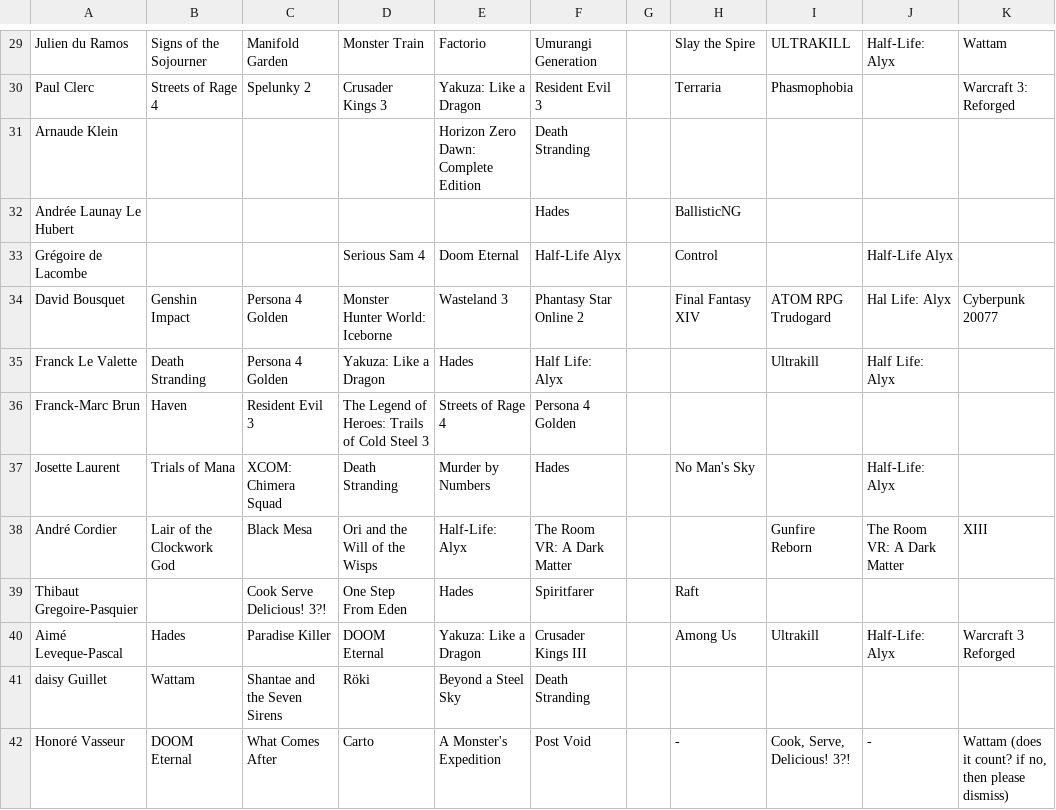
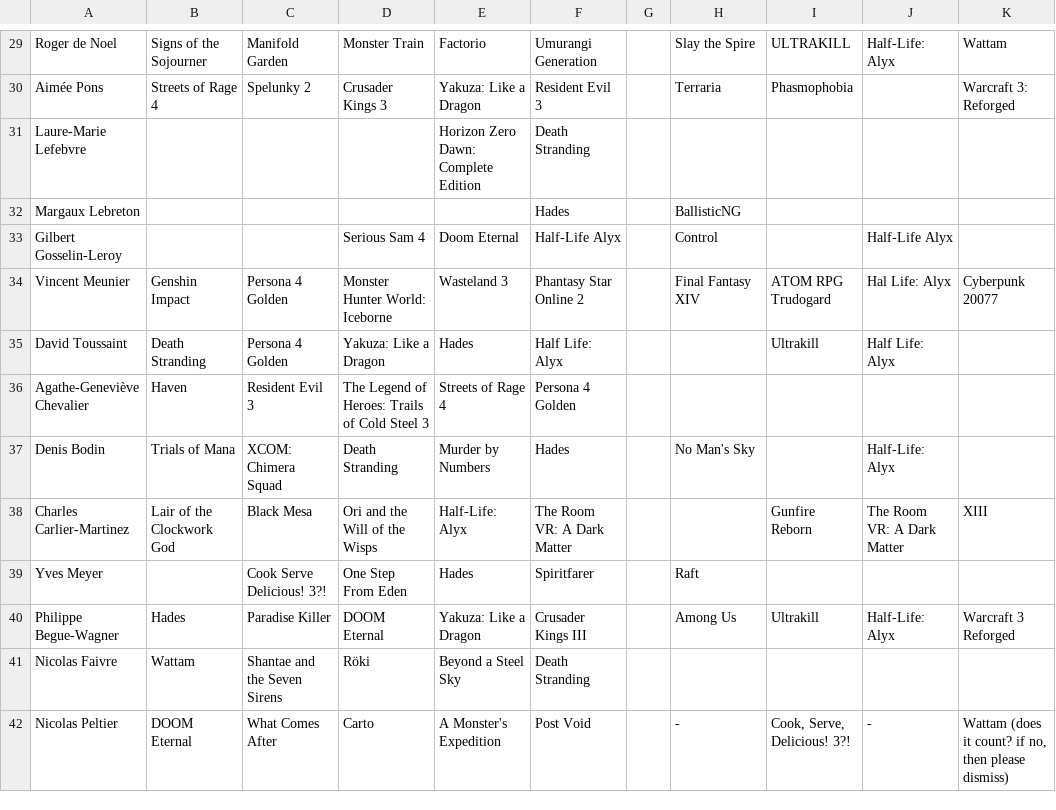
Before and after one commit to woctezuma/metacouncil-goty, a CSV file: data/anonymized_pc_gaming_metacouncil_goty_awards_2020.csv, drawn as a sheet; only a part is shown, gaps mark what is left out; the diff covers the shown part only; the diff names each change by its address in the sheet, - before the commit and + after, or states it on an @@ line.

```diff
--- a/data/anonymized_pc_gaming_metacouncil_goty_awards_2020.csv
+++ b/data/anonymized_pc_gaming_metacouncil_goty_awards_2020.csv
-A29: Julien du Ramos
+A29: Roger de Noel
-A30: Paul Clerc
+A30: Aimée Pons
-A31: Arnaude Klein
+A31: Laure-Marie Lefebvre
-A32: Andrée Launay Le Hubert
+A32: Margaux Lebreton
-A33: Grégoire de Lacombe
+A33: Gilbert Gosselin-Leroy
-A34: David Bousquet
+A34: Vincent Meunier
-A35: Franck Le Valette
+A35: David Toussaint
-A36: Franck-Marc Brun
+A36: Agathe-Geneviève Chevalier
-A37: Josette Laurent
+A37: Denis Bodin
-A38: André Cordier
+A38: Charles Carlier-Martinez
-A39: Thibaut Gregoire-Pasquier
+A39: Yves Meyer
-A40: Aimé Leveque-Pascal
+A40: Philippe Begue-Wagner
-A41: daisy Guillet
+A41: Nicolas Faivre
-A42: Honoré Vasseur
+A42: Nicolas Peltier
```
Also changed, not shown: 76 edited cells elsewhere in this file, data/anonymized_pc_gaming_metacouncil_goty_awards_2018.csv, data/anonymized_pc_gaming_metacouncil_goty_awards_2019.csv.
